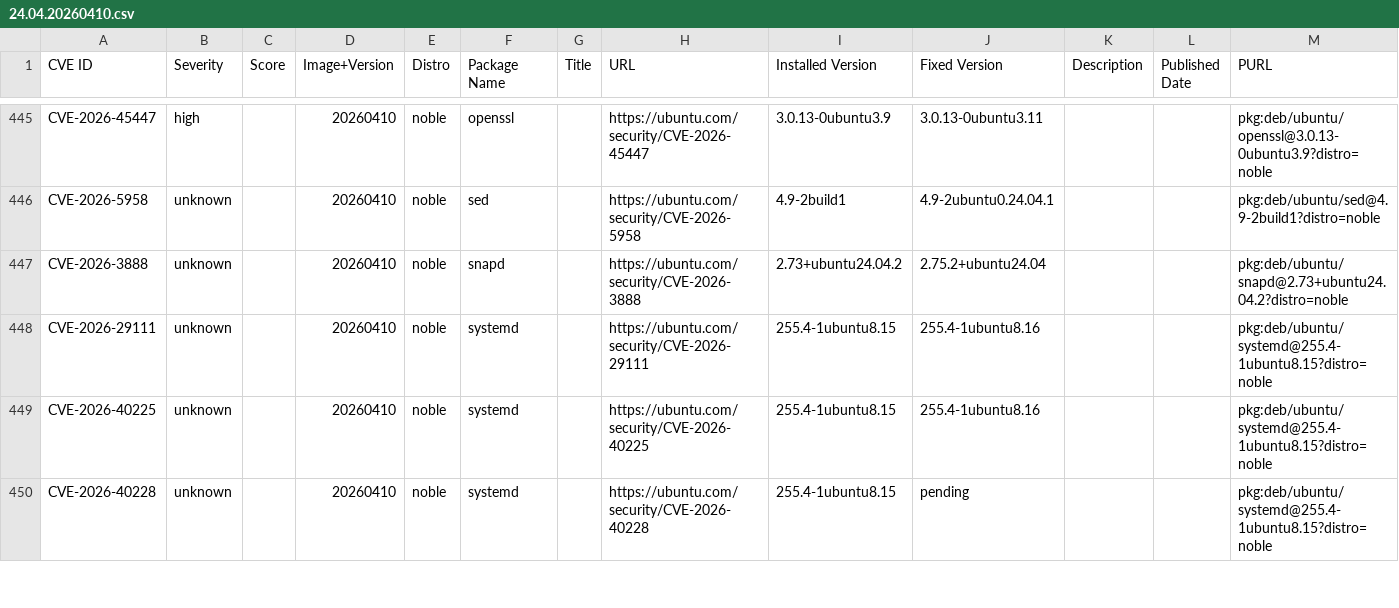
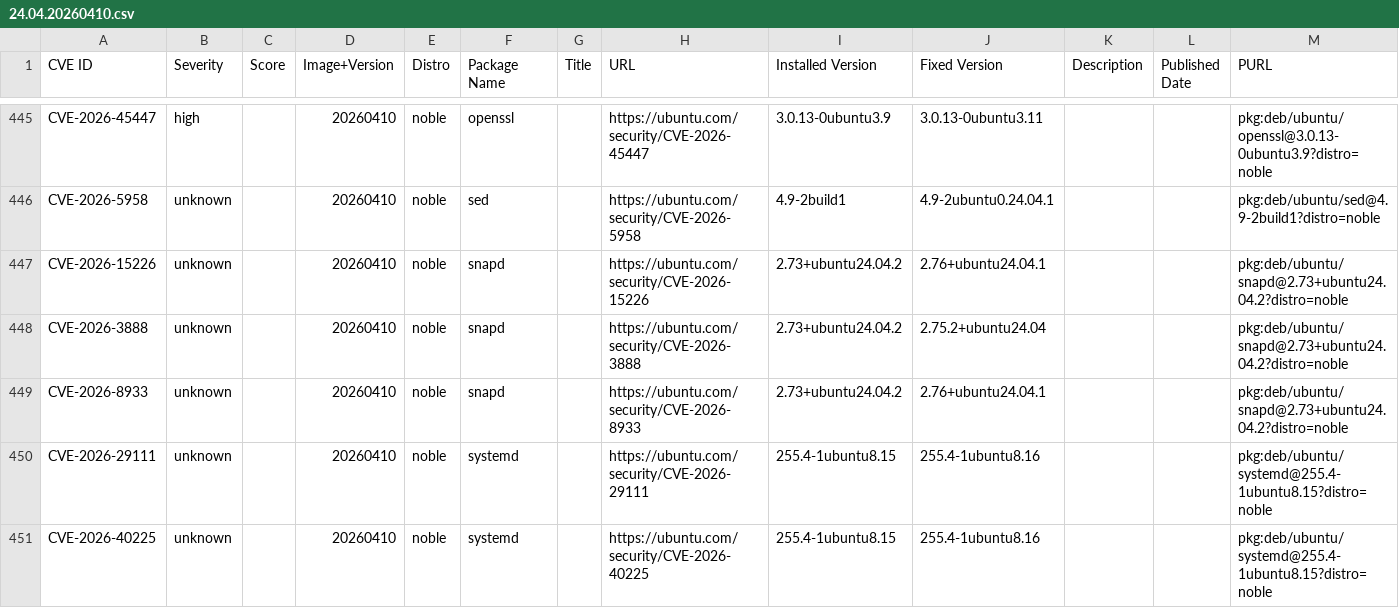
Before and after one commit to canonical/vcf-ubuntu-vulnerabilities, a CSV file: ubuntu-24-04-lts-noble-2/24.04.20260410.csv, drawn as a sheet; only a part is shown, gaps mark what is left out; the shorter side is filled out with more unchanged rows.

```diff
--- a/ubuntu-24-04-lts-noble-2/24.04.20260410.csv
+++ b/ubuntu-24-04-lts-noble-2/24.04.20260410.csv
@@ -446,3 +446,5 @@ CVE-2026-45447,high,,20260410,noble,openssl,,https://ubuntu.com/security/CVE-202
 CVE-2026-5958,unknown,,20260410,noble,sed,,https://ubuntu.com/security/CVE-2026-5958,4.9-2build1,4.9-2ubuntu0.24.04.1,,,pkg:deb/ubuntu/sed@4.9-2build1?distro=noble
+CVE-2026-15226,unknown,,20260410,noble,snapd,,https://ubuntu.com/security/CVE-2026-15226,2.73+ubuntu24.04.2,2.76+ubuntu24.04.1,,,pkg:deb/ubuntu/snapd@2.73+ubuntu24.04.2?distro=noble
 CVE-2026-3888,unknown,,20260410,noble,snapd,,https://ubuntu.com/security/CVE-2026-3888,2.73+ubuntu24.04.2,2.75.2+ubuntu24.04,,,pkg:deb/ubuntu/snapd@2.73+ubuntu24.04.2?distro=noble
+CVE-2026-8933,unknown,,20260410,noble,snapd,,https://ubuntu.com/security/CVE-2026-8933,2.73+ubuntu24.04.2,2.76+ubuntu24.04.1,,,pkg:deb/ubuntu/snapd@2.73+ubuntu24.04.2?distro=noble
 CVE-2026-29111,unknown,,20260410,noble,systemd,,https://ubuntu.com/security/CVE-2026-29111,255.4-1ubuntu8.15,255.4-1ubuntu8.16,,,pkg:deb/ubuntu/systemd@255.4-1ubuntu8.15?distro=noble
```
Also changed, not shown: ubuntu-24-04-lts-noble-2/24.04.20260519.csv, 1 other file.
